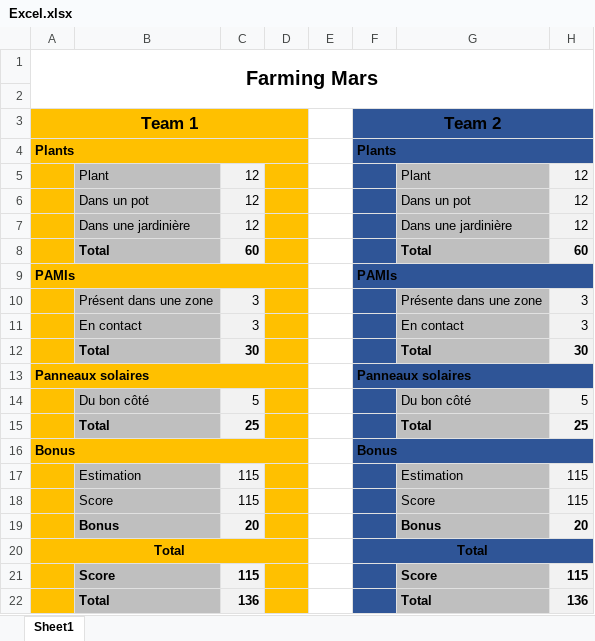
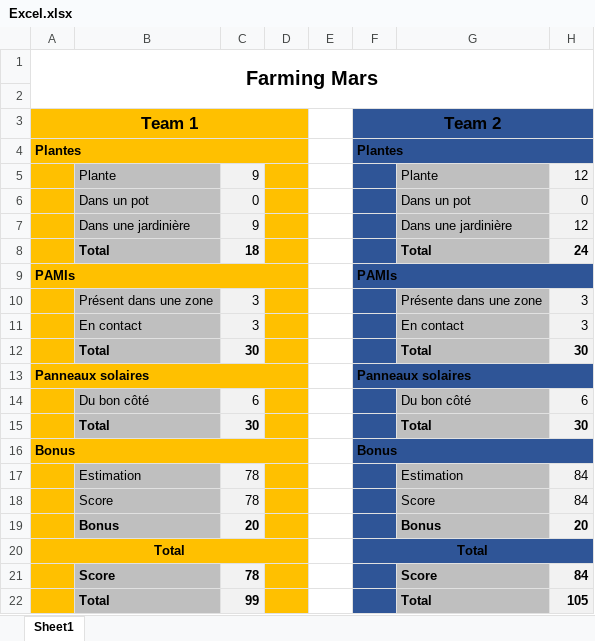
Before and after one commit to IngeniumTeam/RoboticsCup, an Excel workbook: 2024/Score/Calculator/Excel.xlsx, sheet Sheet1, drawn as a sheet; values as stored, in another font and other column widths than the file's, no borders; the diff names each change by its address in the sheet, - before the commit and + after, or states it on an @@ line.

Commit message:
Update the score calculator

```diff
--- a/2024/Score/Calculator/Excel.xlsx (sheet Sheet1)
+++ b/2024/Score/Calculator/Excel.xlsx (sheet Sheet1)
-A4: Plants
+A4: Plantes
-F4: Plants
+F4: Plantes
-B5: Plant
+B5: Plante
-C5: 12
+C5: 9
-G5: Plant
+G5: Plante
-C6: 12
+C6: 0
-H6: 12
+H6: 0
-C7: 12
+C7: 9
-C8: 60
+C8: 18
-H8: 60
+H8: 24
-C14: 5
+C14: 6
-H14: 5
+H14: 6
-C15: 25
+C15: 30
-H15: 25
+H15: 30
-C17:C18: 115
+C17:C18: 78
-H17:H18: 115
+H17:H18: 84
-C21: 115
+C21: 78
-H21: 115
+H21: 84
-C22: 136
+C22: 99
-H22: 136
+H22: 105
```
Also changed, not shown: 2 other files.
